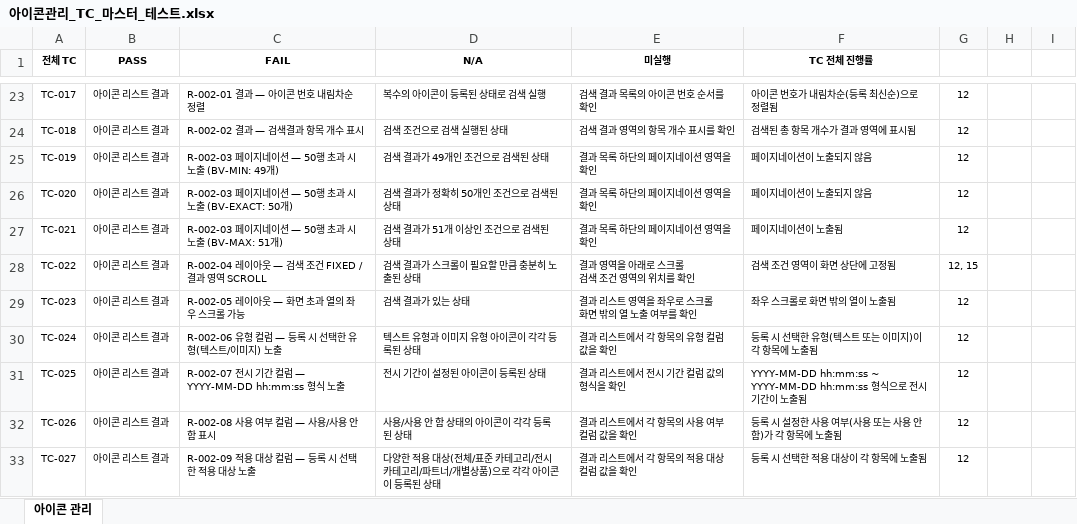
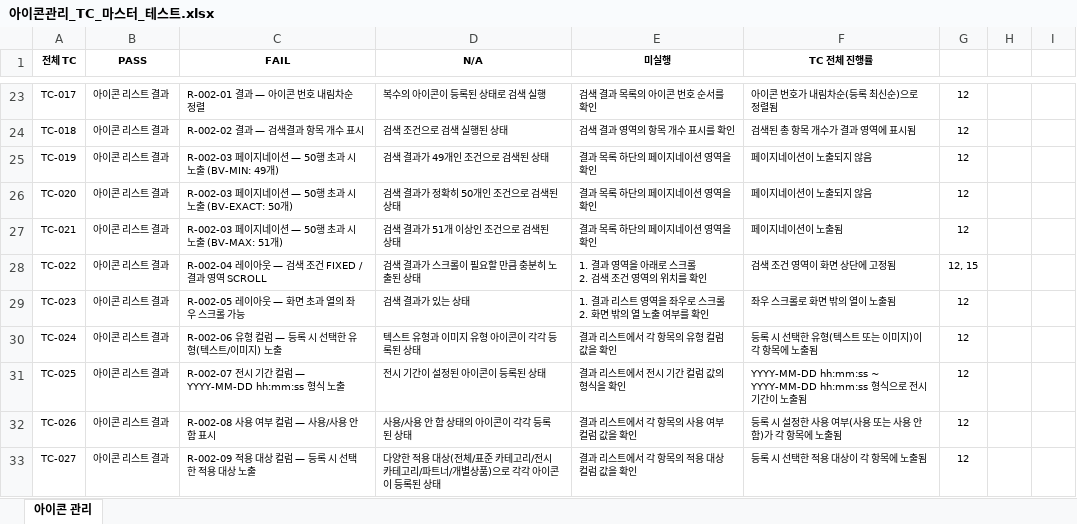
Before and after one commit to qa-bumjin/claude-playground, an Excel workbook: output/아이콘관리_TC_마스터_테스트.xlsx, sheet 아이콘 관리, drawn as a sheet; only a part is shown, gaps mark what is left out; values as stored, in another font and other column widths than the file's, no borders; conditional formats not drawn; ↵ is a line break in a cell; the diff covers the shown part only; the diff names each change by its address in the sheet, - before the commit and + after, or states it on an @@ line.

```diff
--- a/output/아이콘관리_TC_마스터_테스트.xlsx (sheet 아이콘 관리)
+++ b/output/아이콘관리_TC_마스터_테스트.xlsx (sheet 아이콘 관리)
-E28 (미실행): 결과 영역을 아래로 스크롤 ↵ 검색 조건 영역의 위치를 확인
+E28 (미실행): 1. 결과 영역을 아래로 스크롤 ↵ 2. 검색 조건 영역의 위치를 확인
-E29 (미실행): 결과 리스트 영역을 좌우로 스크롤 ↵ 화면 밖의 열 노출 여부를 확인
+E29 (미실행): 1. 결과 리스트 영역을 좌우로 스크롤 ↵ 2. 화면 밖의 열 노출 여부를 확인
```
Also changed, not shown: 36 edited cells elsewhere in this sheet, 3 other files.
